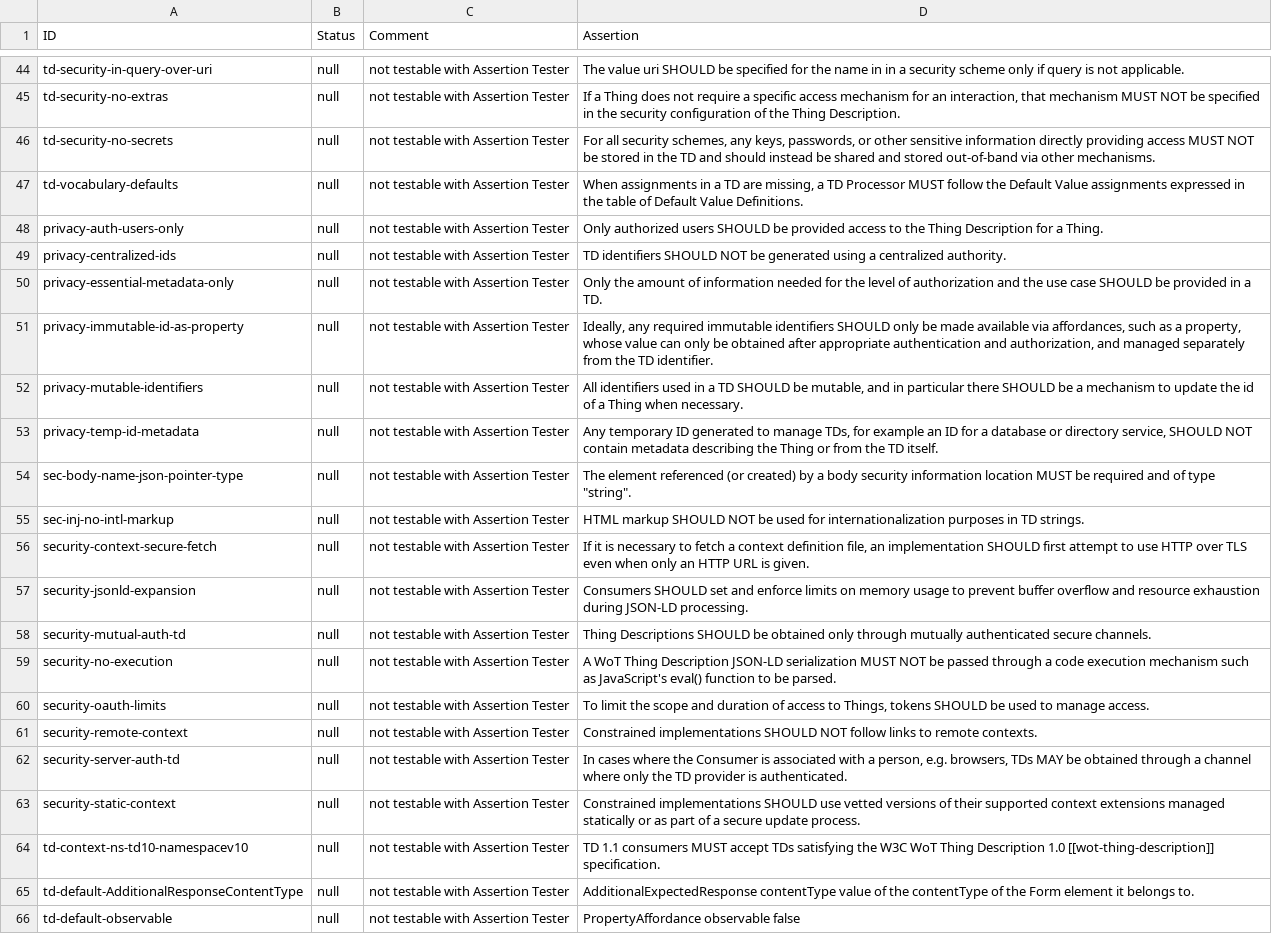
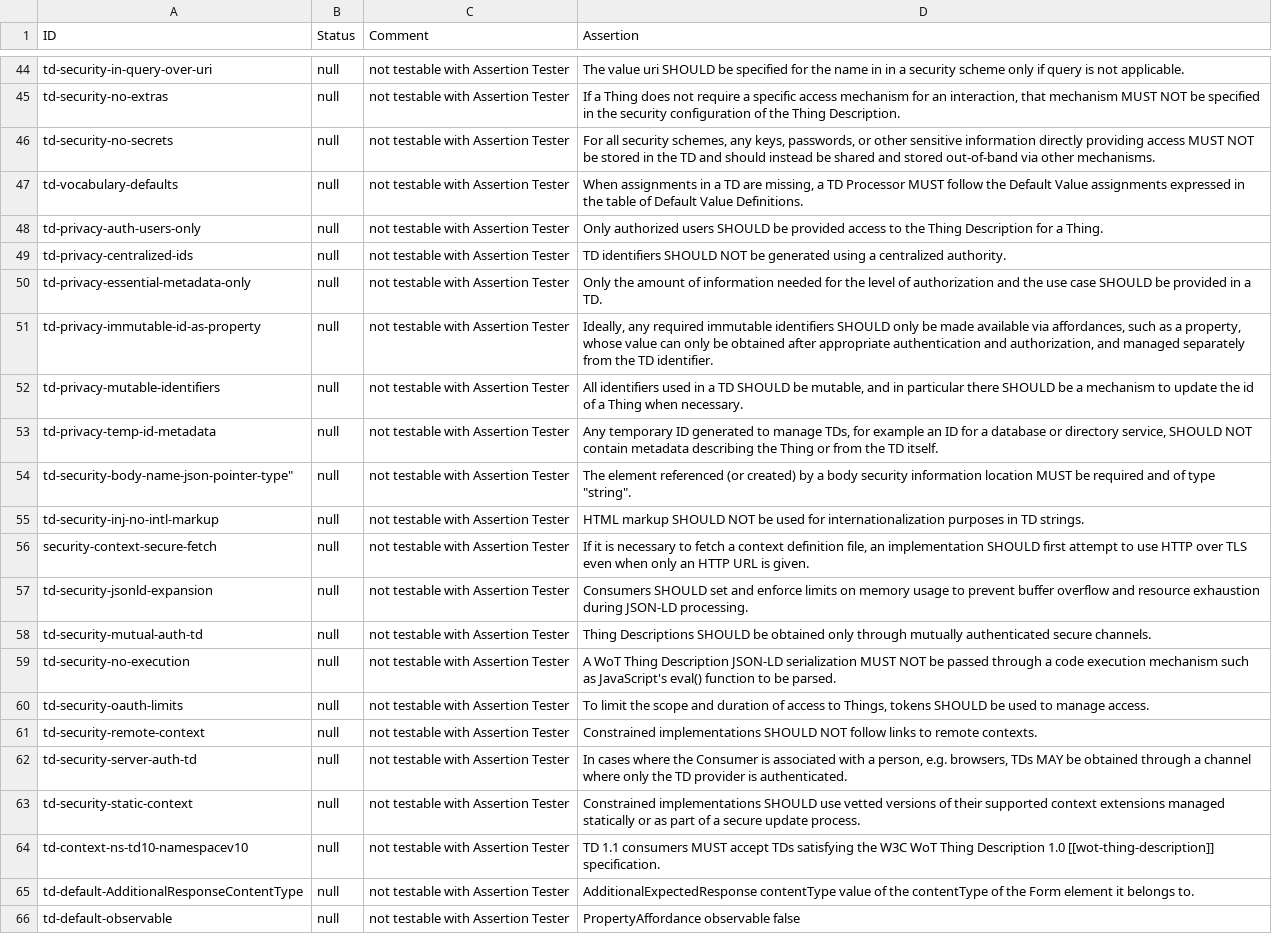
Before and after one commit to eclipse-thingweb/playground, a CSV file: packages/assertions/assertions-td/manual.csv, drawn as a sheet; only a part is shown, gaps mark what is left out; the diff covers the shown part only; the diff names each change by its address in the sheet, - before the commit and + after, or states it on an @@ line.

```diff
--- a/packages/assertions/assertions-td/manual.csv
+++ b/packages/assertions/assertions-td/manual.csv
-A48 (ID): privacy-auth-users-only
+A48 (ID): td-privacy-auth-users-only
-A49 (ID): privacy-centralized-ids
+A49 (ID): td-privacy-centralized-ids
-A50 (ID): privacy-essential-metadata-only
+A50 (ID): td-privacy-essential-metadata-only
-A51 (ID): privacy-immutable-id-as-property
+A51 (ID): td-privacy-immutable-id-as-property
-A52 (ID): privacy-mutable-identifiers
+A52 (ID): td-privacy-mutable-identifiers
-A53 (ID): privacy-temp-id-metadata
+A53 (ID): td-privacy-temp-id-metadata
-A54 (ID): sec-body-name-json-pointer-type
+A54 (ID): td-security-body-name-json-pointer-type"
-A55 (ID): sec-inj-no-intl-markup
+A55 (ID): td-security-inj-no-intl-markup
-A57 (ID): security-jsonld-expansion
+A57 (ID): td-security-jsonld-expansion
-A58 (ID): security-mutual-auth-td
+A58 (ID): td-security-mutual-auth-td
-A59 (ID): security-no-execution
+A59 (ID): td-security-no-execution
-A60 (ID): security-oauth-limits
+A60 (ID): td-security-oauth-limits
-A61 (ID): security-remote-context
+A61 (ID): td-security-remote-context
-A62 (ID): security-server-auth-td
+A62 (ID): td-security-server-auth-td
-A63 (ID): security-static-context
+A63 (ID): td-security-static-context
```
Also changed, not shown: 10 edited cells elsewhere in this file, 6 other files.
